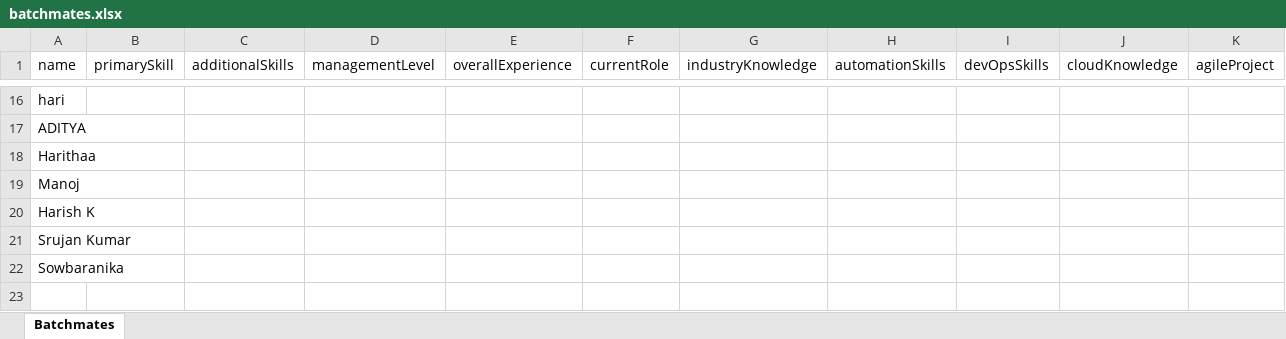
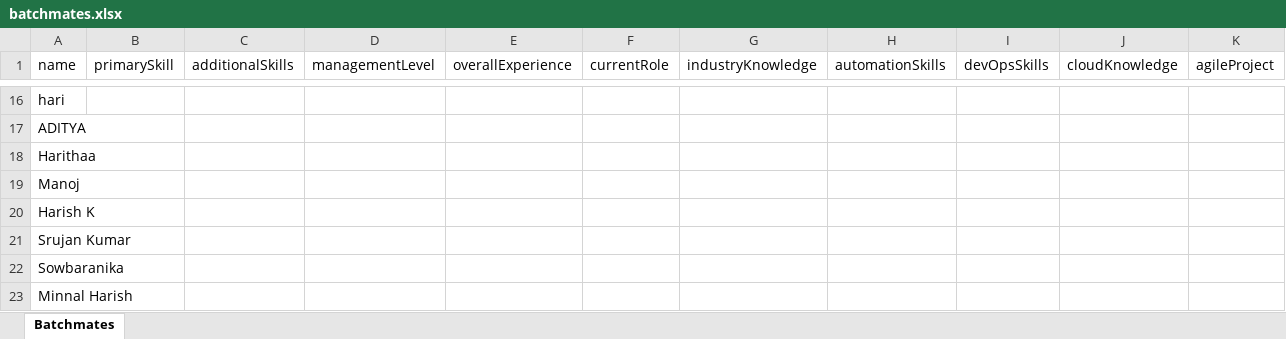
Before and after one commit to Sowbaranika1111/IndustryMembersRecord, an Excel workbook: backend/excel/batchmates.xlsx, sheet Batchmates, drawn as a sheet; only a part is shown, gaps mark what is left out; values as stored, in another font and other column widths than the file's, no borders; rows hold the shown columns only; the diff names each change by its address in the sheet, - before the commit and + after, or states it on an @@ line.

```diff
--- a/backend/excel/batchmates.xlsx (sheet Batchmates)
+++ b/backend/excel/batchmates.xlsx (sheet Batchmates)
+row 23: Minnal Harish
```
Also changed, not shown: 9 other files.
